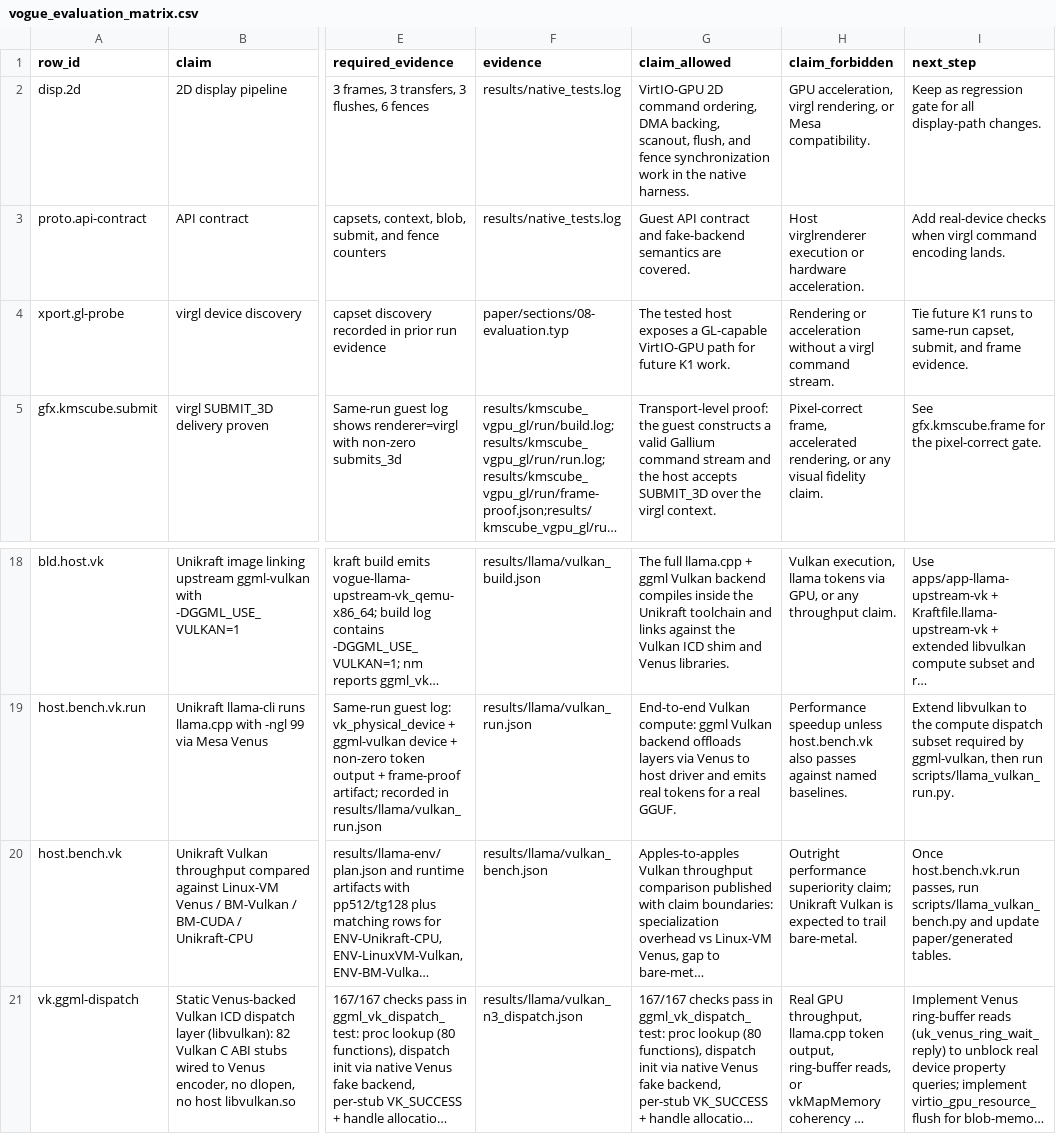
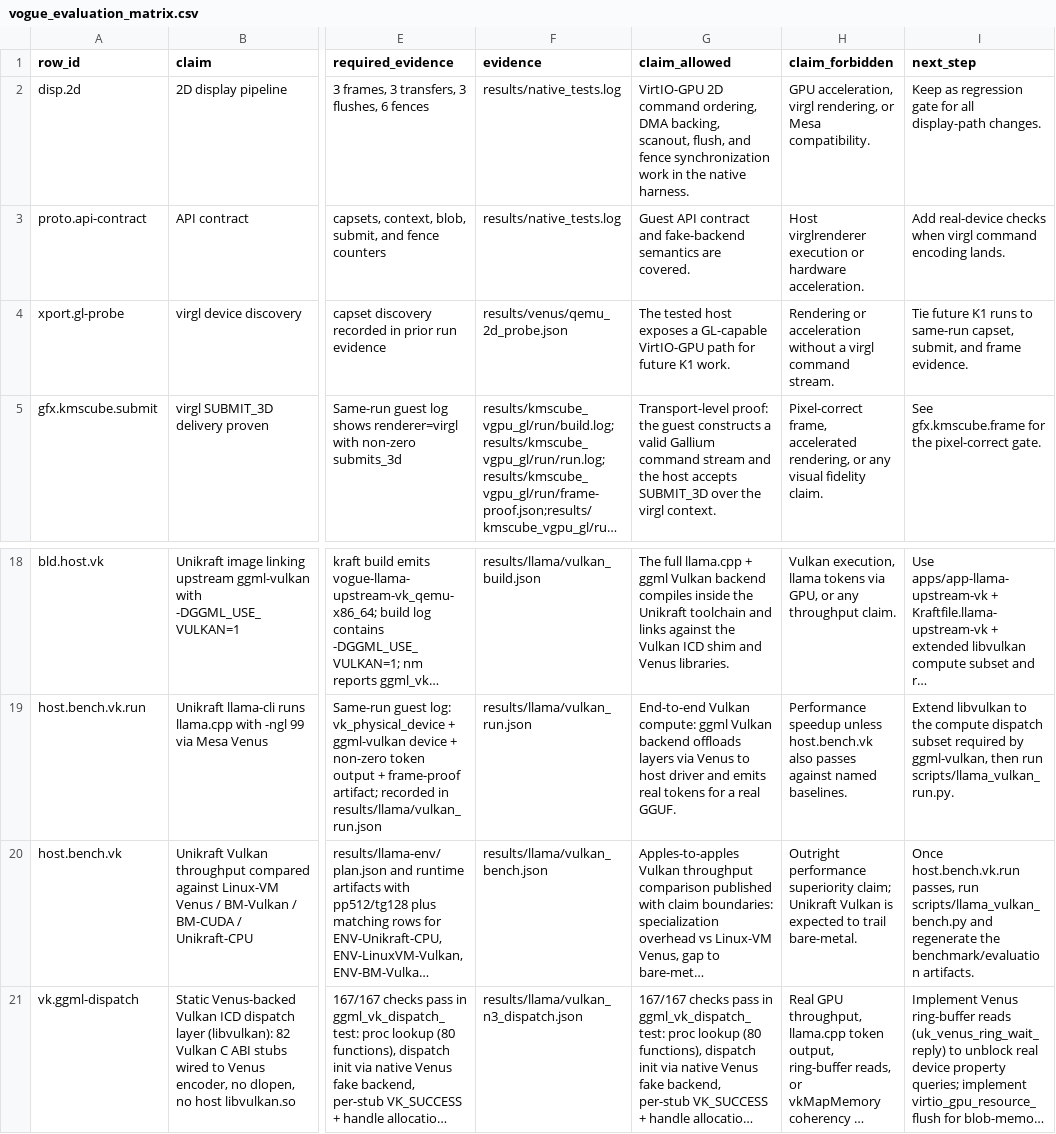
Before and after one commit to vm-final-project/virtio-gpu, a CSV file: results/vogue_evaluation_matrix.csv, drawn as a sheet; only a part is shown, gaps mark what is left out; long unchanged cells end in …; the diff names each change by its address in the sheet, - before the commit and + after, or states it on an @@ line.

Commit message:
refactor: remove references to paper and update related documentation

```diff
--- a/results/vogue_evaluation_matrix.csv
+++ b/results/vogue_evaluation_matrix.csv
-F4 (evidence): paper/sections/08-evaluation.typ
+F4 (evidence): results/venus/qemu_2d_probe.json
-I20 (next_step): …scripts/llama_vulkan_bench.py and update paper/generated tables.
+I20 (next_step): …scripts/llama_vulkan_bench.py and regenerate the benchmark/evaluation artifacts.
```
Also changed, not shown: 16 other files.
